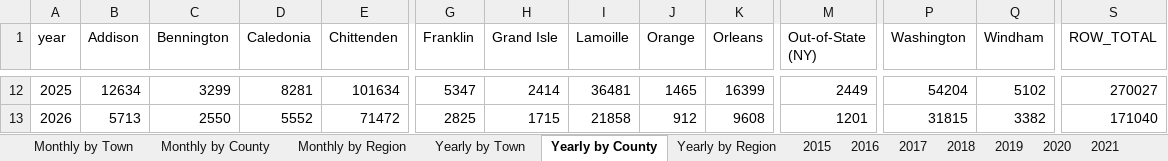
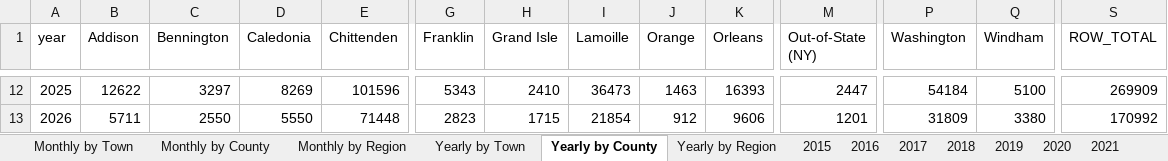
Before and after one commit to burnssargent-eng/blackbear_dashboard, an Excel workbook: oil_collection_report.xlsx, sheet Yearly by County, drawn as a sheet; only a part is shown, gaps mark what is left out; values as stored, in another font and other column widths than the file's, no borders; the diff covers the shown part only; the diff names each change by its address in the sheet, - before the commit and + after, or states it on an @@ line.

```diff
--- a/oil_collection_report.xlsx (sheet Yearly by County)
+++ b/oil_collection_report.xlsx (sheet Yearly by County)
-B12 (Addison): 12634
+B12 (Addison): 12622
-C12 (Bennington): 3299
+C12 (Bennington): 3297
-D12 (Caledonia): 8281
+D12 (Caledonia): 8269
-E12 (Chittenden): 101634
+E12 (Chittenden): 101596
-G12 (Franklin): 5347
+G12 (Franklin): 5343
-H12 (Grand Isle): 2414
+H12 (Grand Isle): 2410
-I12 (Lamoille): 36481
+I12 (Lamoille): 36473
-J12 (Orange): 1465
+J12 (Orange): 1463
-K12 (Orleans): 16399
+K12 (Orleans): 16393
-M12 (Out-of-State (NY)): 2449
+M12 (Out-of-State (NY)): 2447
-P12 (Washington): 54204
+P12 (Washington): 54184
-Q12 (Windham): 5102
+Q12 (Windham): 5100
-S12 (ROW_TOTAL): 270027
+S12 (ROW_TOTAL): 269909
-B13 (Addison): 5713
+B13 (Addison): 5711
-D13 (Caledonia): 5552
+D13 (Caledonia): 5550
-E13 (Chittenden): 71472
+E13 (Chittenden): 71448
-G13 (Franklin): 2825
+G13 (Franklin): 2823
-I13 (Lamoille): 21858
+I13 (Lamoille): 21854
-K13 (Orleans): 9608
+K13 (Orleans): 9606
-P13 (Washington): 31815
+P13 (Washington): 31809
-Q13 (Windham): 3382
+Q13 (Windham): 3380
-S13 (ROW_TOTAL): 171040
+S13 (ROW_TOTAL): 170992
```
Also changed, not shown: 41 edited cells elsewhere in this sheet, sheet Monthly by Town, sheet Yearly by Town, sheet Monthly by County, sheet Monthly by Region, sheet 2025, sheet Yearly by Region, 16 more sheets, 6 other files.
